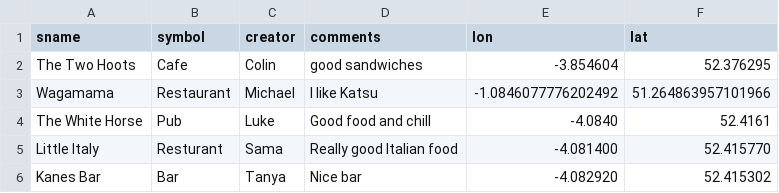
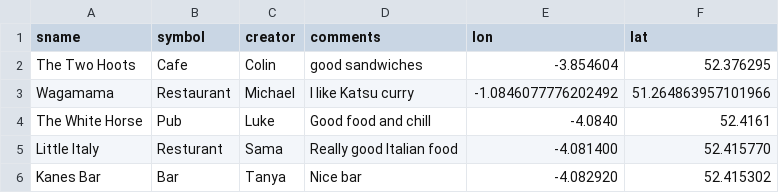
Before and after one commit to colinsauze/aber-pubs, a CSV file: aberpubs.csv, drawn as a sheet.

Commit message:
Update aberpubs.csv
MC: Added curry

```diff
--- a/aberpubs.csv
+++ b/aberpubs.csv
@@ -2,3 +2,3 @@ sname,symbol,creator,comments,lon,lat
 The Two Hoots, Cafe, Colin, good sandwiches, -3.854604,52.376295
-Wagamama, Restaurant, Michael, I like Katsu, -1.0846077776202492, 51.264863957101966
+Wagamama, Restaurant, Michael, I like Katsu curry, -1.0846077776202492, 51.264863957101966
 The White Horse, Pub, Luke, Good food and chill, -4.0840, 52.4161
```
